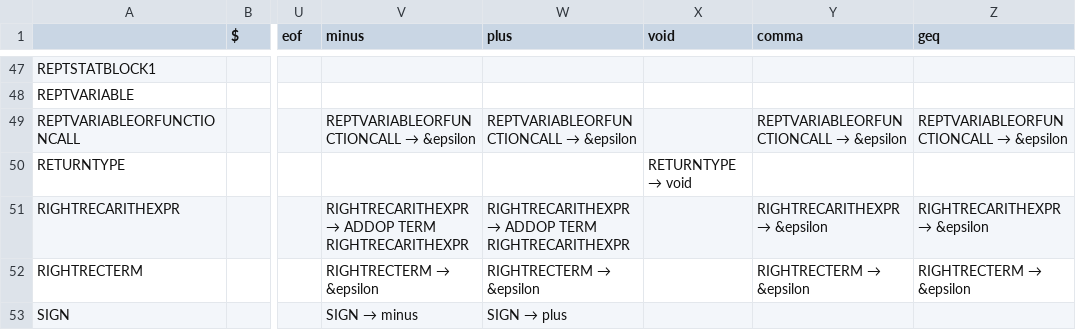
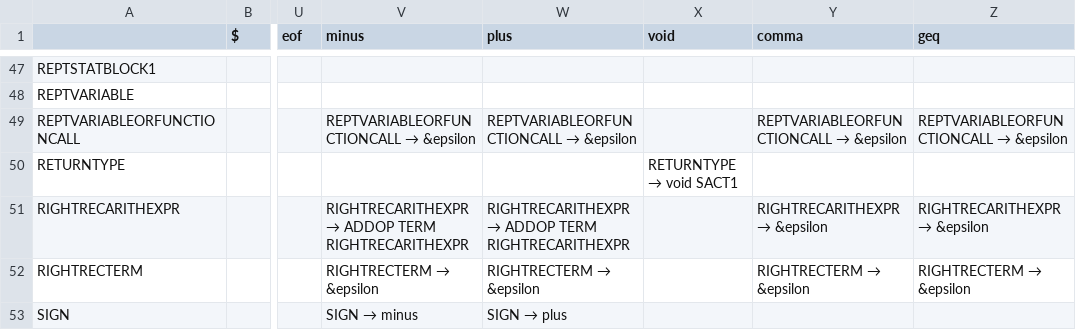
Before and after one commit to malhimaira/COMP442, a CSV file: COMP 442/parsing/parsingTable.csv, drawn as a sheet; only a part is shown, gaps mark what is left out; the diff names each change by its address in the sheet, - before the commit and + after, or states it on an @@ line.

Commit message:
small tweak void

```diff
--- a/COMP 442/parsing/parsingTable.csv
+++ b/COMP 442/parsing/parsingTable.csv
@@ X50 (void): RETURNTYPE → void → RETURNTYPE → void SACT1 @@
```
Also changed, not shown: 5 other files.
